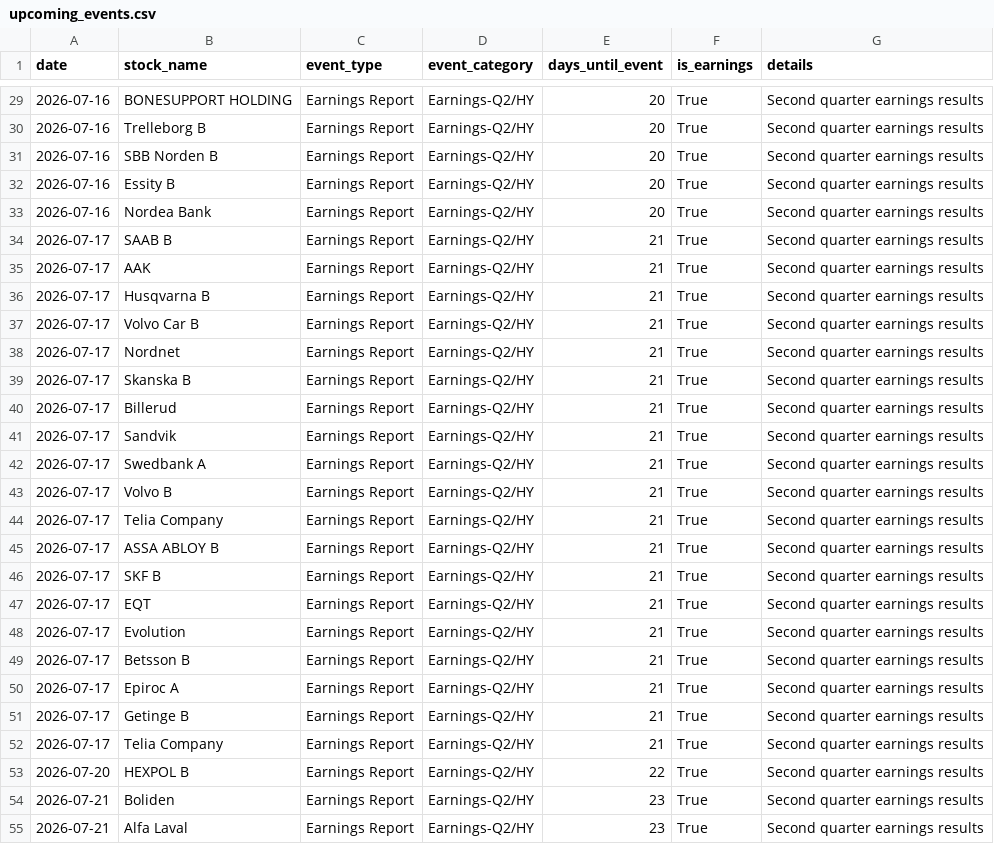
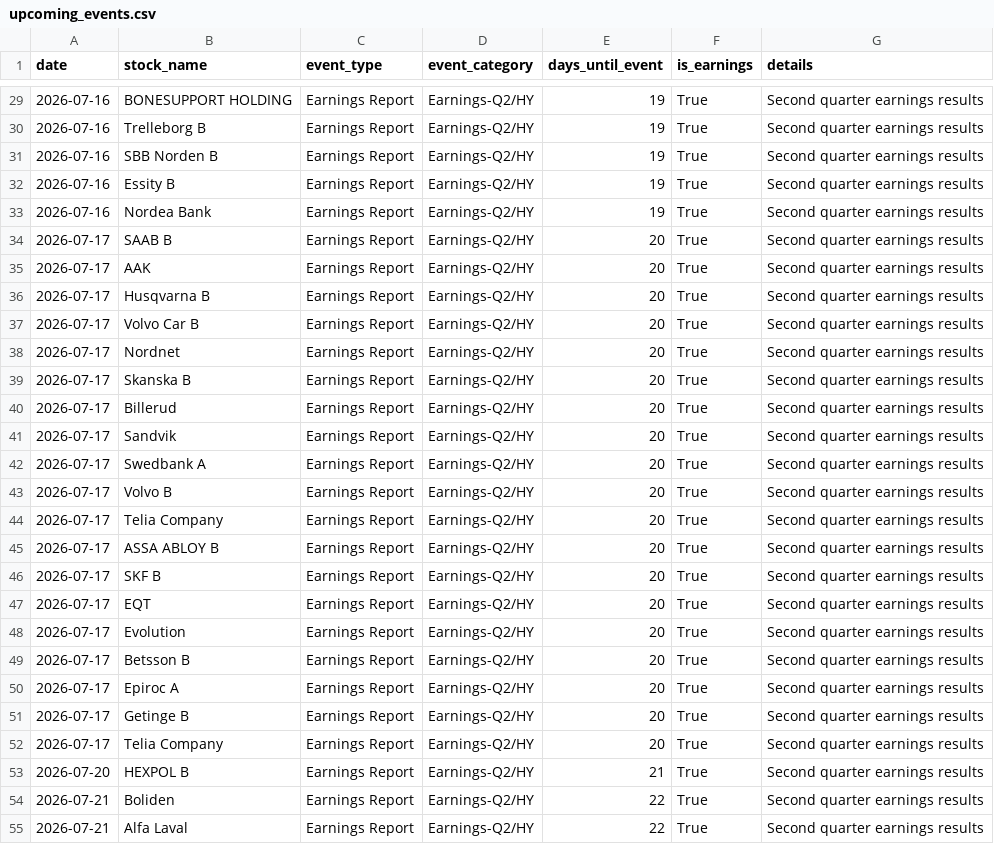
Before and after one commit to datamilo/put-options-se, a CSV file: data/upcoming_events.csv, drawn as a sheet; only a part is shown, gaps mark what is left out; the diff covers the shown part only.

Commit message:
Updated upcoming corporate events calendar

```diff
--- a/data/upcoming_events.csv
+++ b/data/upcoming_events.csv
@@ -29,27 +29,27 @@ date|stock_name|event_type|event_category|days_until_event|is_earnings|details
-2026-07-16|BONESUPPORT HOLDING|Earnings Report|Earnings-Q2/HY|20|True|Second quarter earnings results
-2026-07-16|Trelleborg B|Earnings Report|Earnings-Q2/HY|20|True|Second quarter earnings results
-2026-07-16|SBB Norden B|Earnings Report|Earnings-Q2/HY|20|True|Second quarter earnings results
-2026-07-16|Essity B|Earnings Report|Earnings-Q2/HY|20|True|Second quarter earnings results
-2026-07-16|Nordea Bank|Earnings Report|Earnings-Q2/HY|20|True|Second quarter earnings results
-2026-07-17|SAAB B|Earnings Report|Earnings-Q2/HY|21|True|Second quarter earnings results
-2026-07-17|AAK|Earnings Report|Earnings-Q2/HY|21|True|Second quarter earnings results
-2026-07-17|Husqvarna B|Earnings Report|Earnings-Q2/HY|21|True|Second quarter earnings results
-2026-07-17|Volvo Car B|Earnings Report|Earnings-Q2/HY|21|True|Second quarter earnings results
-2026-07-17|Nordnet|Earnings Report|Earnings-Q2/HY|21|True|Second quarter earnings results
-2026-07-17|Skanska B|Earnings Report|Earnings-Q2/HY|21|True|Second quarter earnings results
-2026-07-17|Billerud|Earnings Report|Earnings-Q2/HY|21|True|Second quarter earnings results
-2026-07-17|Sandvik|Earnings Report|Earnings-Q2/HY|21|True|Second quarter earnings results
-2026-07-17|Swedbank A|Earnings Report|Earnings-Q2/HY|21|True|Second quarter earnings results
-2026-07-17|Volvo B|Earnings Report|Earnings-Q2/HY|21|True|Second quarter earnings results
-2026-07-17|Telia Company|Earnings Report|Earnings-Q2/HY|21|True|Second quarter earnings results
-2026-07-17|ASSA ABLOY B|Earnings Report|Earnings-Q2/HY|21|True|Second quarter earnings results
-2026-07-17|SKF B|Earnings Report|Earnings-Q2/HY|21|True|Second quarter earnings results
-2026-07-17|EQT|Earnings Report|Earnings-Q2/HY|21|True|Second quarter earnings results
-2026-07-17|Evolution|Earnings Report|Earnings-Q2/HY|21|True|Second quarter earnings results
-2026-07-17|Betsson B|Earnings Report|Earnings-Q2/HY|21|True|Second quarter earnings results
-2026-07-17|Epiroc A|Earnings Report|Earnings-Q2/HY|21|True|Second quarter earnings results
-2026-07-17|Getinge B|Earnings Report|Earnings-Q2/HY|21|True|Second quarter earnings results
-2026-07-17|Telia Company|Earnings Report|Earnings-Q2/HY|21|True|Second quarter earnings results
-2026-07-20|HEXPOL B|Earnings Report|Earnings-Q2/HY|22|True|Second quarter earnings results
-2026-07-21|Boliden|Earnings Report|Earnings-Q2/HY|23|True|Second quarter earnings results
-2026-07-21|Alfa Laval|Earnings Report|Earnings-Q2/HY|23|True|Second quarter earnings results
+2026-07-16|BONESUPPORT HOLDING|Earnings Report|Earnings-Q2/HY|19|True|Second quarter earnings results
+2026-07-16|Trelleborg B|Earnings Report|Earnings-Q2/HY|19|True|Second quarter earnings results
+2026-07-16|SBB Norden B|Earnings Report|Earnings-Q2/HY|19|True|Second quarter earnings results
+2026-07-16|Essity B|Earnings Report|Earnings-Q2/HY|19|True|Second quarter earnings results
+2026-07-16|Nordea Bank|Earnings Report|Earnings-Q2/HY|19|True|Second quarter earnings results
+2026-07-17|SAAB B|Earnings Report|Earnings-Q2/HY|20|True|Second quarter earnings results
+2026-07-17|AAK|Earnings Report|Earnings-Q2/HY|20|True|Second quarter earnings results
+2026-07-17|Husqvarna B|Earnings Report|Earnings-Q2/HY|20|True|Second quarter earnings results
+2026-07-17|Volvo Car B|Earnings Report|Earnings-Q2/HY|20|True|Second quarter earnings results
+2026-07-17|Nordnet|Earnings Report|Earnings-Q2/HY|20|True|Second quarter earnings results
+2026-07-17|Skanska B|Earnings Report|Earnings-Q2/HY|20|True|Second quarter earnings results
+2026-07-17|Billerud|Earnings Report|Earnings-Q2/HY|20|True|Second quarter earnings results
+2026-07-17|Sandvik|Earnings Report|Earnings-Q2/HY|20|True|Second quarter earnings results
+2026-07-17|Swedbank A|Earnings Report|Earnings-Q2/HY|20|True|Second quarter earnings results
+2026-07-17|Volvo B|Earnings Report|Earnings-Q2/HY|20|True|Second quarter earnings results
+2026-07-17|Telia Company|Earnings Report|Earnings-Q2/HY|20|True|Second quarter earnings results
+2026-07-17|ASSA ABLOY B|Earnings Report|Earnings-Q2/HY|20|True|Second quarter earnings results
+2026-07-17|SKF B|Earnings Report|Earnings-Q2/HY|20|True|Second quarter earnings results
+2026-07-17|EQT|Earnings Report|Earnings-Q2/HY|20|True|Second quarter earnings results
+2026-07-17|Evolution|Earnings Report|Earnings-Q2/HY|20|True|Second quarter earnings results
+2026-07-17|Betsson B|Earnings Report|Earnings-Q2/HY|20|True|Second quarter earnings results
+2026-07-17|Epiroc A|Earnings Report|Earnings-Q2/HY|20|True|Second quarter earnings results
+2026-07-17|Getinge B|Earnings Report|Earnings-Q2/HY|20|True|Second quarter earnings results
+2026-07-17|Telia Company|Earnings Report|Earnings-Q2/HY|20|True|Second quarter earnings results
+2026-07-20|HEXPOL B|Earnings Report|Earnings-Q2/HY|21|True|Second quarter earnings results
+2026-07-21|Boliden|Earnings Report|Earnings-Q2/HY|22|True|Second quarter earnings results
+2026-07-21|Alfa Laval|Earnings Report|Earnings-Q2/HY|22|True|Second quarter earnings results
```
Also changed, not shown: 80 edited cells elsewhere in this file.
